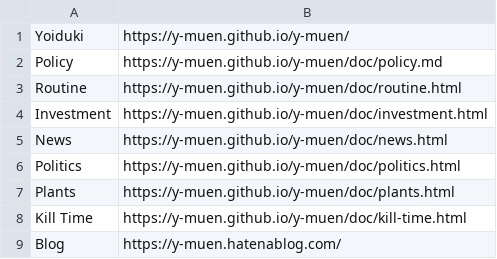
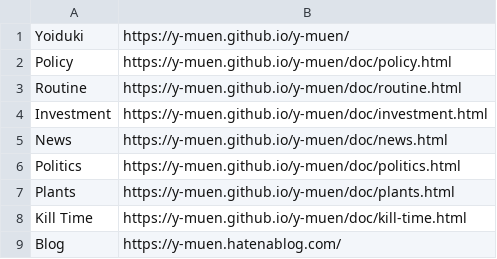
Before and after one commit to y-mamanaranu/y-muen, a CSV file: toc.csv, drawn as a sheet.

Commit message:
Update toc.csv

```diff
--- a/toc.csv
+++ b/toc.csv
@@ -1,3 +1,3 @@
 Yoiduki,    https://y-muen.github.io/y-muen/
-Policy,     https://y-muen.github.io/y-muen/doc/policy.md
+Policy,     https://y-muen.github.io/y-muen/doc/policy.html
 Routine,    https://y-muen.github.io/y-muen/doc/routine.html
```
